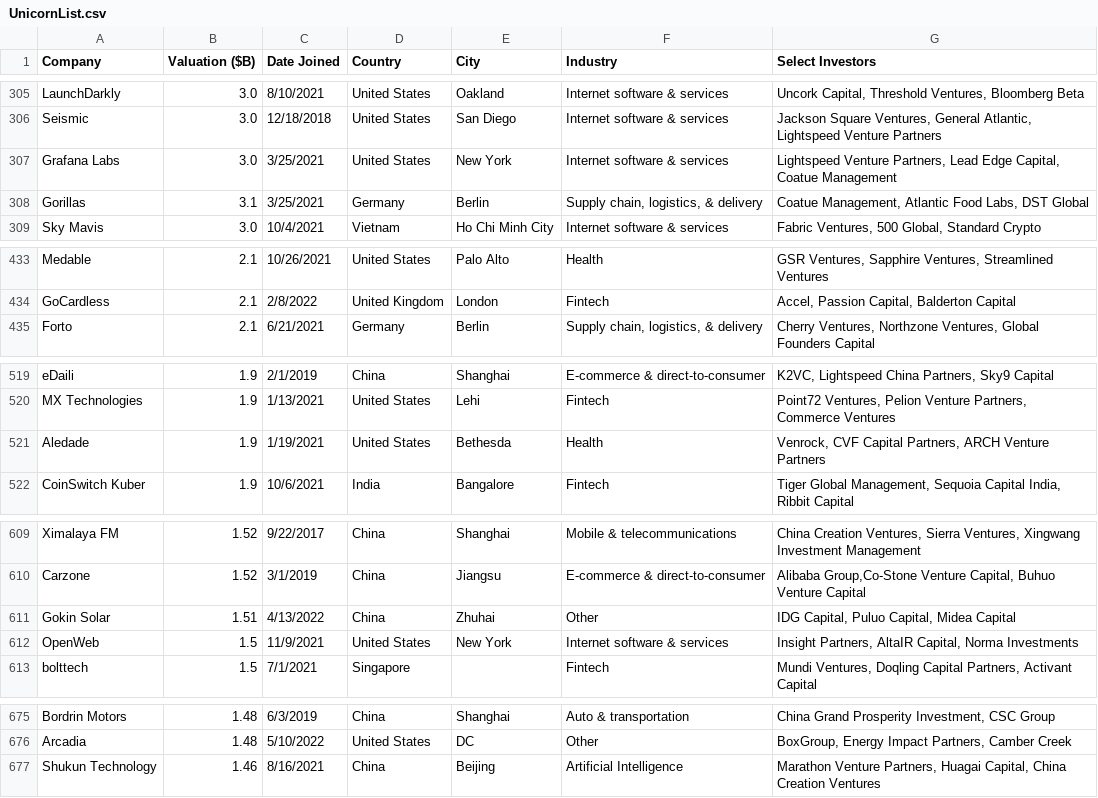
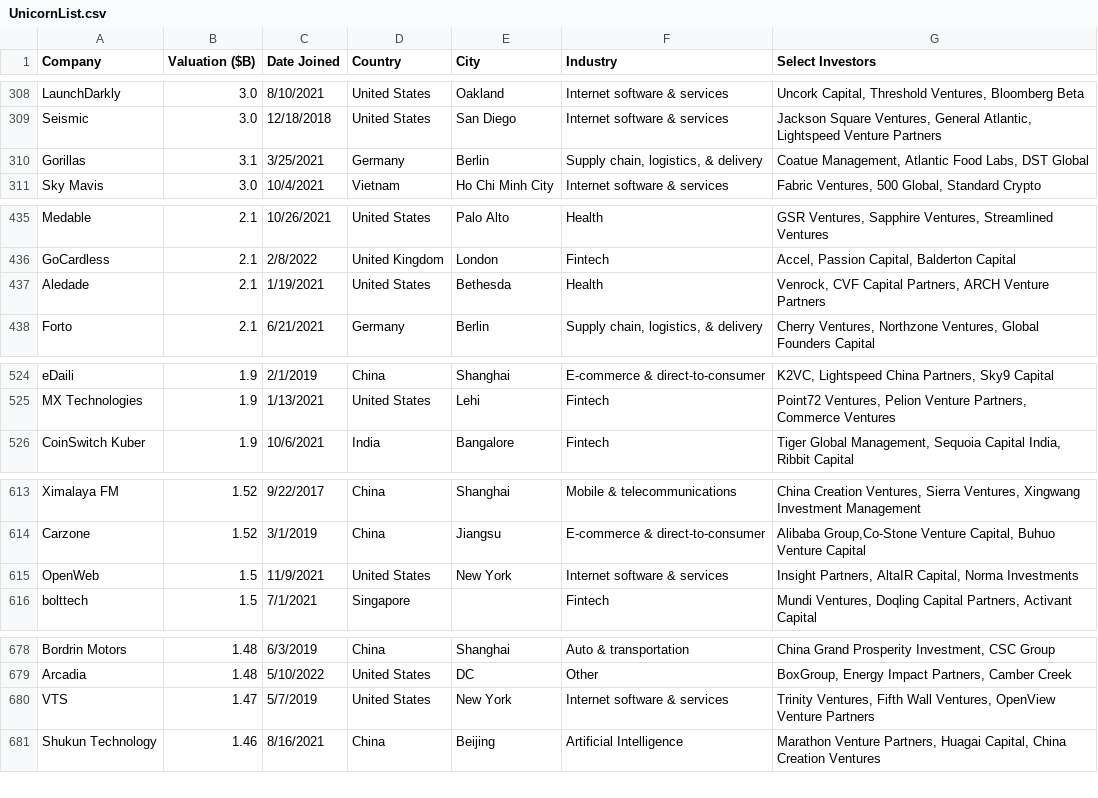
Before and after one commit to Hiromisa/unicorn-autoscrape, a CSV file: UnicornList.csv, drawn as a sheet; only a part is shown, gaps mark what is left out; removed rows and columns are numbered as before the commit, all else as after; the diff covers the shown part only; the diff names each change by its address in the sheet, - before the commit and + after, or states it on an @@ line.

```diff
--- a/UnicornList.csv
+++ b/UnicornList.csv
-row 307: Grafana Labs | 3.0 | 3/25/2021 | United States | New York | Internet software & services | Lightspeed Venture Partners, Lead Edge Capital, Coatue Management
+row 437: Aledade | 2.1 | 1/19/2021 | United States | Bethesda | Health | Venrock, CVF Capital Partners, ARCH Venture Partners
-row 521: Aledade | 1.9 | 1/19/2021 | United States | Bethesda | Health | Venrock, CVF Capital Partners, ARCH Venture Partners
-row 611: Gokin Solar | 1.51 | 4/13/2022 | China | Zhuhai | Other | IDG Capital, Puluo Capital, Midea Capital
+row 680: VTS | 1.47 | 5/7/2019 | United States | New York | Internet software & services | Trinity Ventures, Fifth Wall Ventures, OpenView Venture Partners
```
Also changed, not shown: 9 added rows, 11 removed rows and 3 edited cells elsewhere in this file.
